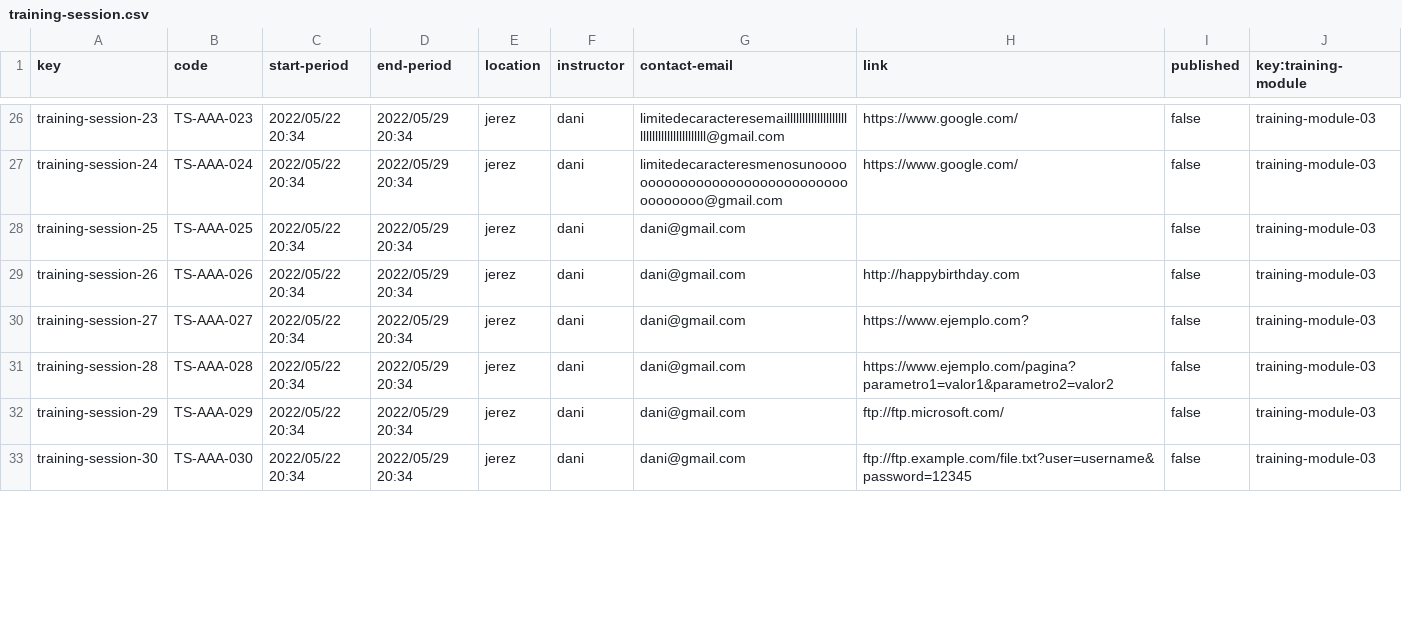
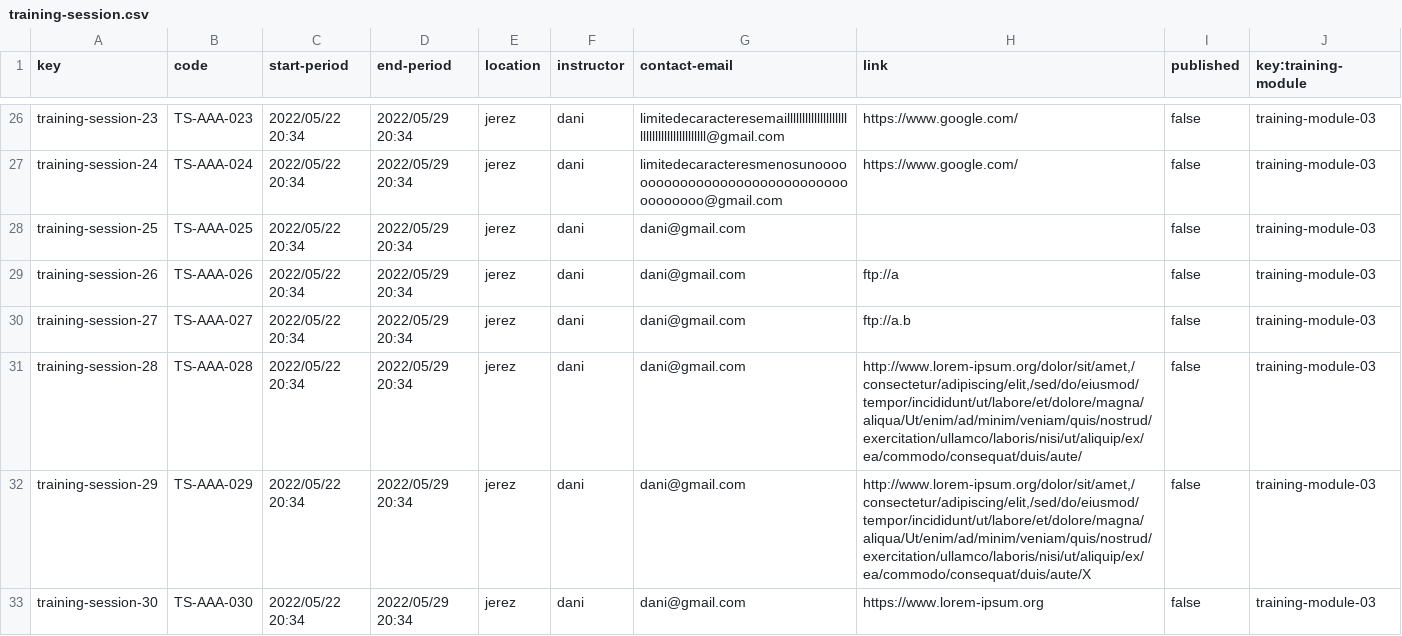
Before and after one commit to alvaroChico2408/Acme-SF-D04, a CSV file: src/main/webapp/WEB-INF/resources/sample-data/training-session.csv, drawn as a sheet; only a part is shown, gaps mark what is left out; the diff covers the shown part only.

```diff
--- a/src/main/webapp/WEB-INF/resources/sample-data/training-session.csv
+++ b/src/main/webapp/WEB-INF/resources/sample-data/training-session.csv
@@ -28,6 +28,6 @@ training-session-24,TS-AAA-024,2022/05/22 20:34,2022/05/29 20:34,jerez,dani,limi
 training-session-25,TS-AAA-025,2022/05/22 20:34,2022/05/29 20:34,jerez,dani,dani@gmail.com,,false,training-module-03
-training-session-26,TS-AAA-026,2022/05/22 20:34,2022/05/29 20:34,jerez,dani,dani@gmail.com,http://happybirthday.com,false,training-module-03
-training-session-27,TS-AAA-027,2022/05/22 20:34,2022/05/29 20:34,jerez,dani,dani@gmail.com,https://www.ejemplo.com?,false,training-module-03
-training-session-28,TS-AAA-028,2022/05/22 20:34,2022/05/29 20:34,jerez,dani,dani@gmail.com,https://www.ejemplo.com/pagina?parametro1=valor1&parametro2=valor2,false,training-module-03
-training-session-29,TS-AAA-029,2022/05/22 20:34,2022/05/29 20:34,jerez,dani,dani@gmail.com,ftp://ftp.microsoft.com/,false,training-module-03
-training-session-30,TS-AAA-030,2022/05/22 20:34,2022/05/29 20:34,jerez,dani,dani@gmail.com,ftp://ftp.example.com/file.txt?user=username&password=12345,false,training-module-03
+training-session-26,TS-AAA-026,2022/05/22 20:34,2022/05/29 20:34,jerez,dani,dani@gmail.com,ftp://a,false,training-module-03
+training-session-27,TS-AAA-027,2022/05/22 20:34,2022/05/29 20:34,jerez,dani,dani@gmail.com,ftp://a.b,false,training-module-03
+training-session-28,TS-AAA-028,2022/05/22 20:34,2022/05/29 20:34,jerez,dani,dani@gmail.com,"http://www.lorem-ipsum.org/dolor/sit/amet,/consectetur/adipiscing/elit,/sed/do/eiusmod/tempor/incididunt/ut/labore/et/dolore/magna/aliqua/Ut/enim/ad/minim/veniam/quis/nostrud/exercitation/ullamco/laboris/nisi/ut/aliquip/ex/ea/commodo/consequat/duis/aute/",false,training-module-03
+training-session-29,TS-AAA-029,2022/05/22 20:34,2022/05/29 20:34,jerez,dani,dani@gmail.com,"http://www.lorem-ipsum.org/dolor/sit/amet,/consectetur/adipiscing/elit,/sed/do/eiusmod/tempor/incididunt/ut/labore/et/dolore/magna/aliqua/Ut/enim/ad/minim/veniam/quis/nostrud/exercitation/ullamco/laboris/nisi/ut/aliquip/ex/ea/commodo/consequat/duis/aute/X",false,training-module-03
+training-session-30,TS-AAA-030,2022/05/22 20:34,2022/05/29 20:34,jerez,dani,dani@gmail.com,https://www.lorem-ipsum.org,false,training-module-03
```
Also changed, not shown: 2 added rows and 3 edited cells elsewhere in this file, src/main/webapp/WEB-INF/resources/sample-data/developer.csv, src/main/webapp/WEB-INF/resources/sample-data/training-module.csv.
